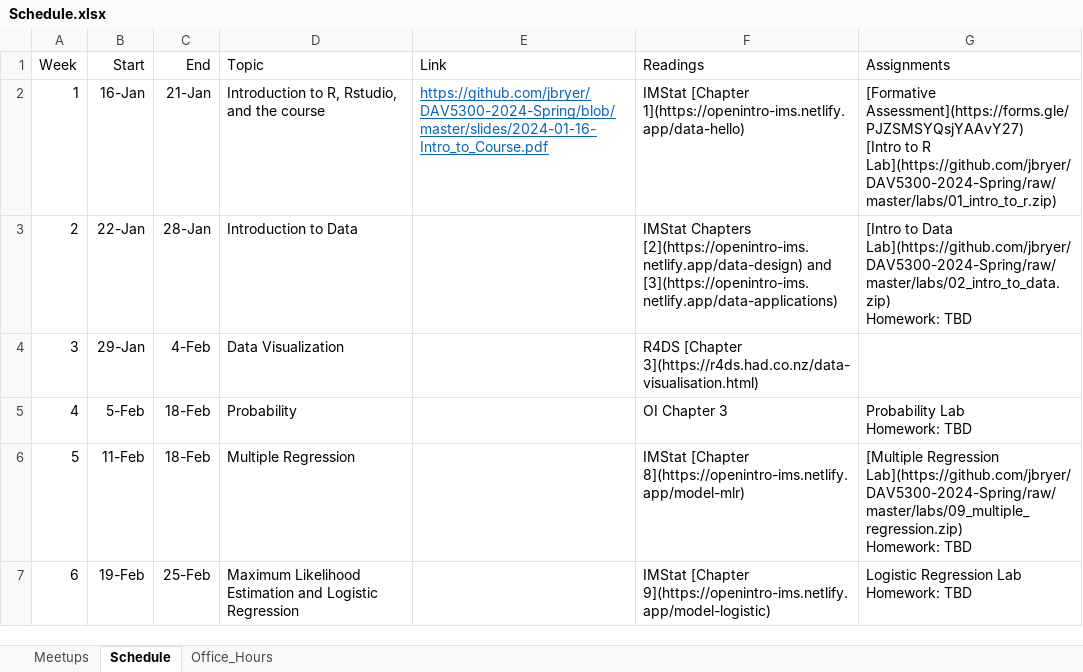
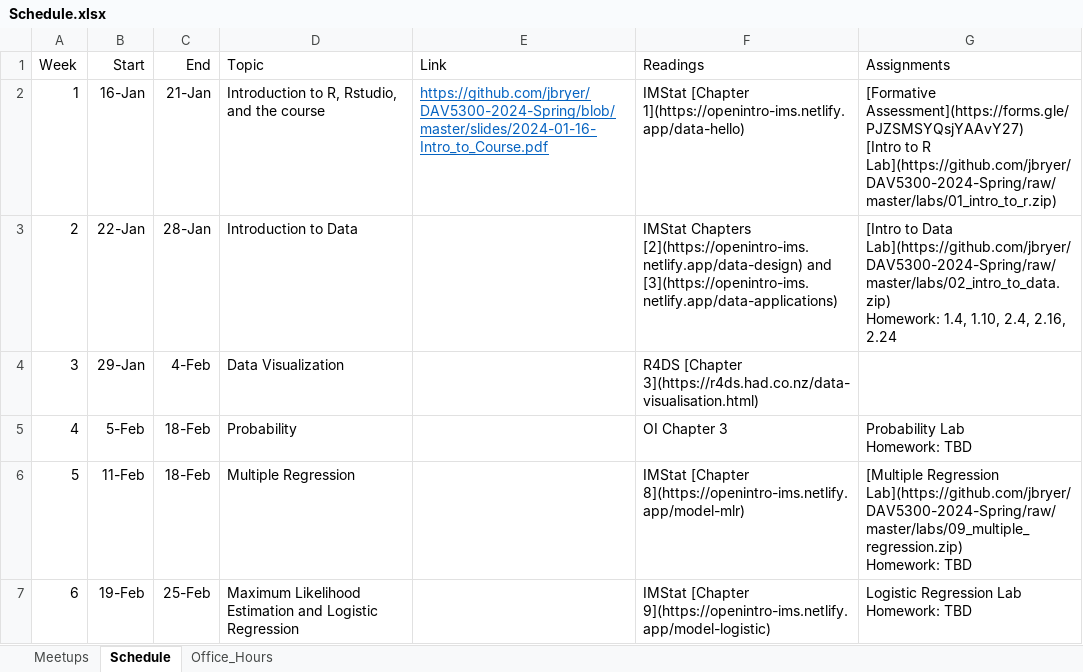
Before and after one commit to jbryer/DAV5300-2024-Spring, an Excel workbook: Schedule.xlsx, sheet Schedule, drawn as a sheet; only a part is shown; values as stored, in another font and other column widths than the file's, no borders; ↵ is a line break in a cell; the diff names each change by its address in the sheet, - before the commit and + after, or states it on an @@ line.

Commit message:
Updated homework.

```diff
--- a/Schedule.xlsx (sheet Schedule)
+++ b/Schedule.xlsx (sheet Schedule)
-G3 (Assignments): …Lab](https://github.com/jbryer/DAV5300-2024-Spring/raw/master/labs/02_intro_to_data.zip) ↵ Homework: TBD
+G3 (Assignments): …Lab](https://github.com/jbryer/DAV5300-2024-Spring/raw/master/labs/02_intro_to_data.zip) ↵ Homework: 1.4, 1.10, 2.4, 2.16, 2.24
```
Also changed, not shown: 1 other file.
